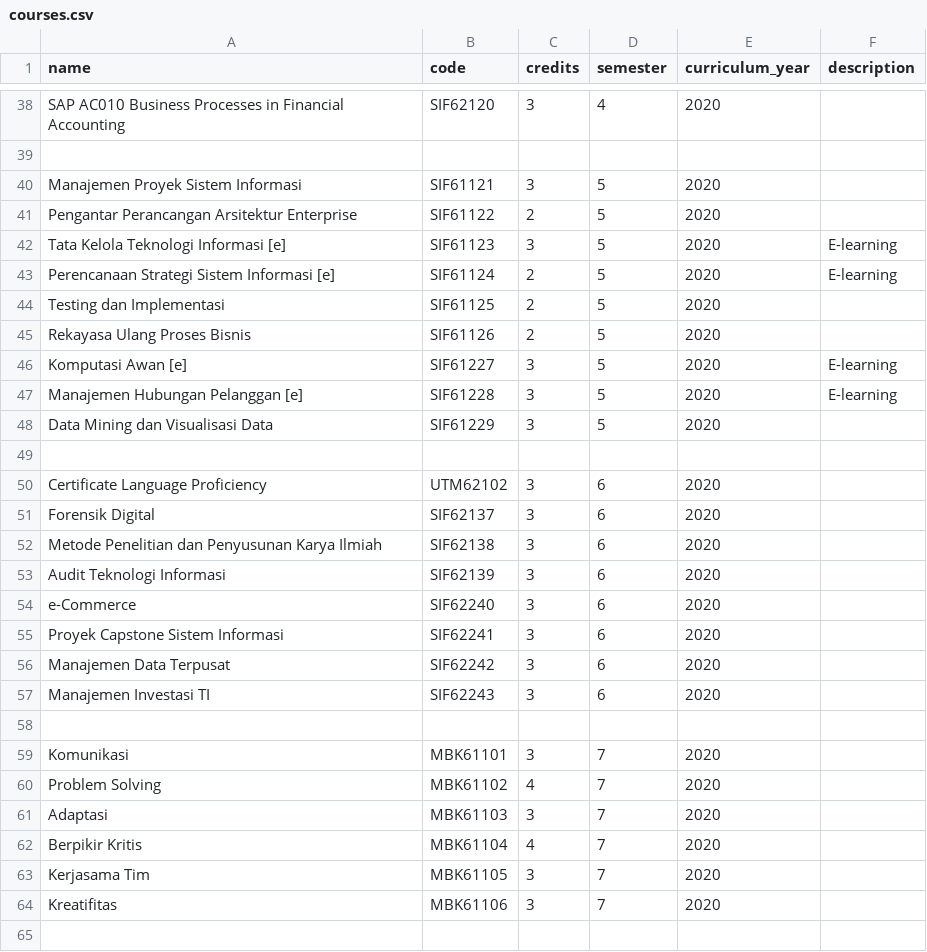
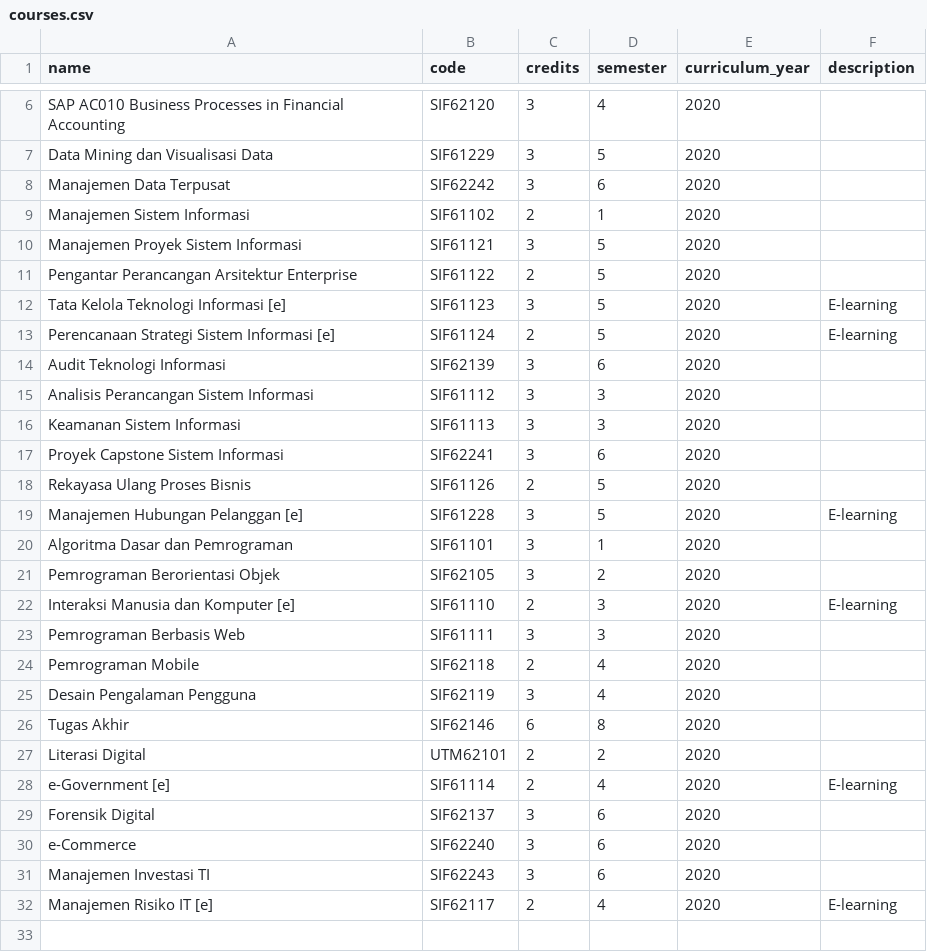
Before and after one commit to aipnurhayadi/pwl2_41122200008, a CSV file: datasets/sistem_informasi/courses.csv, drawn as a sheet; only a part is shown, gaps mark what is left out; the diff covers the shown part only.

```diff
--- a/datasets/sistem_informasi/courses.csv
+++ b/datasets/sistem_informasi/courses.csv
@@ -39 +7,3 @@ name,code,credits,semester,curriculum_year,description
-
+"Data Mining dan Visualisasi Data",SIF61229,3,5,2020,
+"Manajemen Data Terpusat",SIF62242,3,6,2020,
+"Manajemen Sistem Informasi",SIF61102,2,1,2020,
@@ -44 +14,4 @@ name,code,credits,semester,curriculum_year,description
-"Testing dan Implementasi","SIF61125",2,5,2020,""
+"Audit Teknologi Informasi",SIF62139,3,6,2020,
+"Analisis Perancangan Sistem Informasi",SIF61112,3,3,2020,
+"Keamanan Sistem Informasi",SIF61113,3,3,2020,
+"Proyek Capstone Sistem Informasi",SIF62241,3,6,2020,
@@ -46 +18,0 @@ name,code,credits,semester,curriculum_year,description
-"Komputasi Awan [e]","SIF61227",3,5,2020,"E-learning"
@@ -48,3 +20,9 @@ name,code,credits,semester,curriculum_year,description
-"Data Mining dan Visualisasi Data","SIF61229",3,5,2020,""
-
-"Certificate Language Proficiency","UTM62102",3,6,2020,""
+"Algoritma Dasar dan Pemrograman",SIF61101,3,1,2020,
+"Pemrograman Berorientasi Objek",SIF62105,3,2,2020,
+"Interaksi Manusia dan Komputer [e]",SIF61110,2,3,2020,E-learning
+"Pemrograman Berbasis Web",SIF61111,3,3,2020,
+"Pemrograman Mobile",SIF62118,2,4,2020,
+"Desain Pengalaman Pengguna",SIF62119,3,4,2020,
+"Tugas Akhir",SIF62146,6,8,2020,
+"Literasi Digital",UTM62101,2,2,2020,
+"e-Government [e]",SIF61114,2,4,2020,E-learning
@@ -52,2 +29,0 @@ name,code,credits,semester,curriculum_year,description
-"Metode Penelitian dan Penyusunan Karya Ilmiah","SIF62138",3,6,2020,""
-"Audit Teknologi Informasi","SIF62139",3,6,2020,""
@@ -55,2 +30,0 @@ name,code,credits,semester,curriculum_year,description
-"Proyek Capstone Sistem Informasi","SIF62241",3,6,2020,""
-"Manajemen Data Terpusat","SIF62242",3,6,2020,""
@@ -58,8 +32 @@ name,code,credits,semester,curriculum_year,description
-
-"Komunikasi","MBK61101",3,7,2020,""
-"Problem Solving","MBK61102",4,7,2020,""
-"Adaptasi","MBK61103",3,7,2020,""
-"Berpikir Kritis","MBK61104",4,7,2020,""
-"Kerjasama Tim","MBK61105",3,7,2020,""
-"Kreatifitas","MBK61106",3,7,2020,""
-
+"Manajemen Risiko IT [e]",SIF62117,2,4,2020,E-learning
```
Also changed, not shown: 22 removed rows elsewhere in this file, datasets/sistem_informasi/classes.csv, datasets/sistem_informasi/lecturers.csv, 49 other files.
